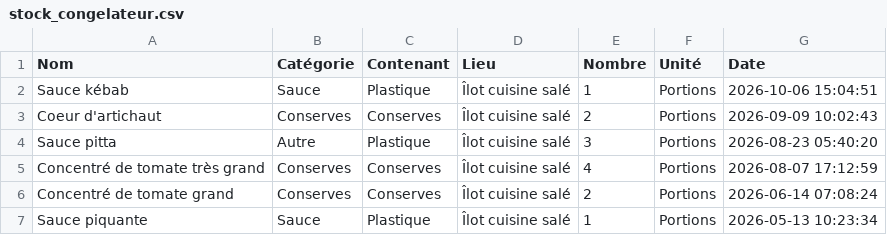
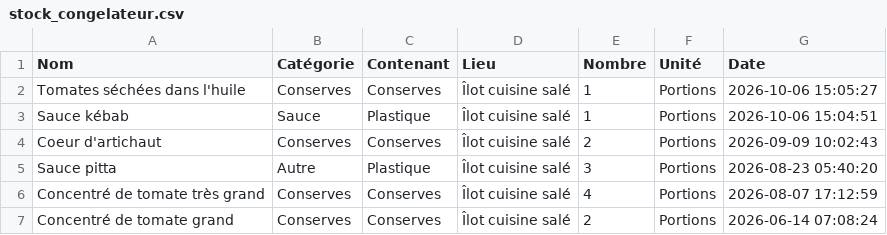
Before and after one commit to stephane0254-png/NadegeStock, a CSV file: stock_congelateur.csv, drawn as a sheet; only a part is shown; the shorter side is filled out with more unchanged rows.

Commit message:
Ajout Tomates séchées dans l'huile

```diff
--- a/stock_congelateur.csv
+++ b/stock_congelateur.csv
@@ -1,2 +1,3 @@
 Nom,Catégorie,Contenant,Lieu,Nombre,Unité,Date
+Tomates séchées dans l'huile ,Conserves,Conserves ,Îlot cuisine salé ,1,Portions,2026-10-06 15:05:27
 Sauce kébab ,Sauce,Plastique ,Îlot cuisine salé ,1,Portions,2026-10-06 15:04:51
```
